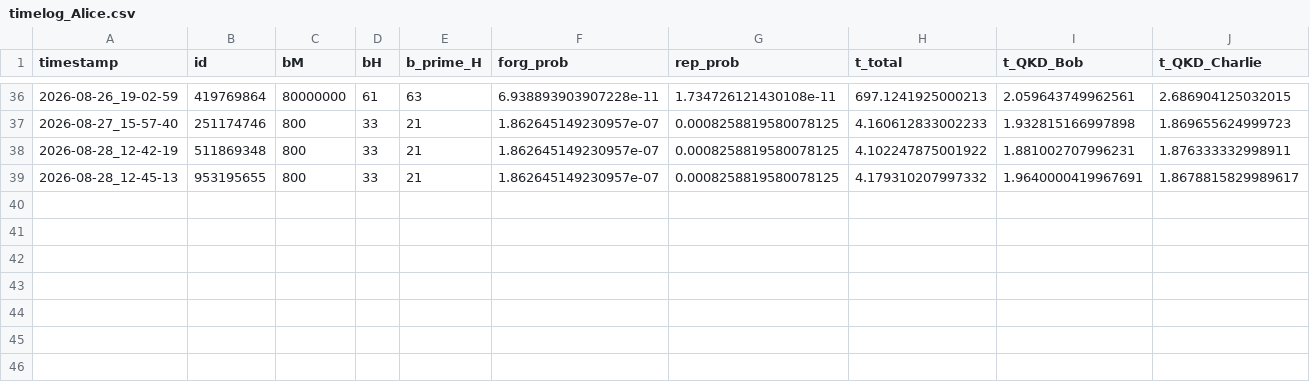
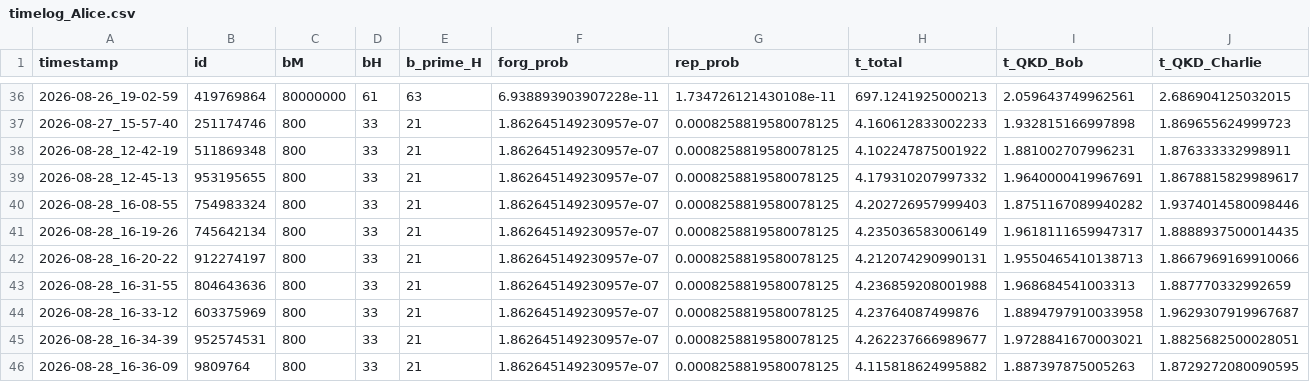
Before and after one commit to Veriqloud/applications_on_qline, a CSV file: Q_digital_signatures/sequence_based_QDS/log/timelog_Alice.csv, drawn as a sheet; only a part is shown, gaps mark what is left out; rows hold the shown columns only; the diff names each change by its address in the sheet, - before the commit and + after, or states it on an @@ line.

Commit message:
Updated sequence-based QDS logging

```diff
--- a/Q_digital_signatures/sequence_based_QDS/log/timelog_Alice.csv
+++ b/Q_digital_signatures/sequence_based_QDS/log/timelog_Alice.csv
+row 40: 2026-08-28_16-08-55 | 754983324 | 800 | 33 | 21 | 1.862645149230957e-07 | 0.0008258819580078125 | 4.202726957999403 | 1.8751167089940282 | 1.9374014580098446
+row 41: 2026-08-28_16-19-26 | 745642134 | 800 | 33 | 21 | 1.862645149230957e-07 | 0.0008258819580078125 | 4.235036583006149 | 1.9618111659947317 | 1.8888937500014435
+row 42: 2026-08-28_16-20-22 | 912274197 | 800 | 33 | 21 | 1.862645149230957e-07 | 0.0008258819580078125 | 4.212074290990131 | 1.9550465410138713 | 1.8667969169910066
+row 43: 2026-08-28_16-31-55 | 804643636 | 800 | 33 | 21 | 1.862645149230957e-07 | 0.0008258819580078125 | 4.236859208001988 | 1.968684541003313 | 1.887770332992659
+row 44: 2026-08-28_16-33-12 | 603375969 | 800 | 33 | 21 | 1.862645149230957e-07 | 0.0008258819580078125 | 4.23764087499876 | 1.8894797910033958 | 1.9629307919967687
+row 45: 2026-08-28_16-34-39 | 952574531 | 800 | 33 | 21 | 1.862645149230957e-07 | 0.0008258819580078125 | 4.262237666989677 | 1.9728841670003021 | 1.8825682500028051
+row 46: 2026-08-28_16-36-09 | 9809764 | 800 | 33 | 21 | 1.862645149230957e-07 | 0.0008258819580078125 | 4.115818624995882 | 1.887397875005263 | 1.8729272080090595
```
Also changed, not shown: Q_digital_signatures/block_based_QDS/log/timelog_Alice.csv, Q_digital_signatures/block_based_QDS/log/timelog_Bob.csv, 11 other files.
